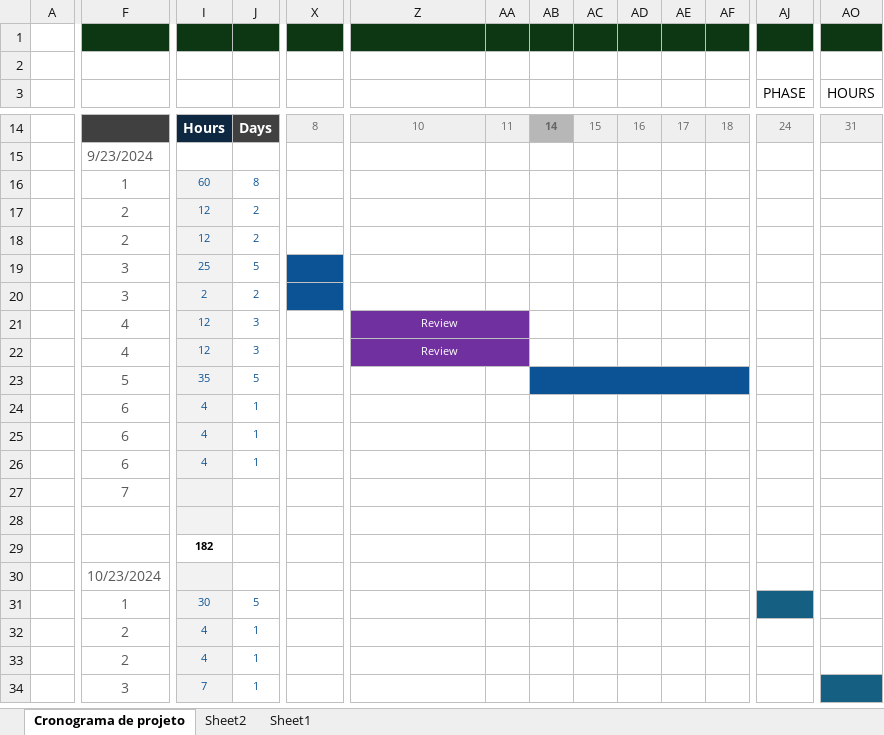
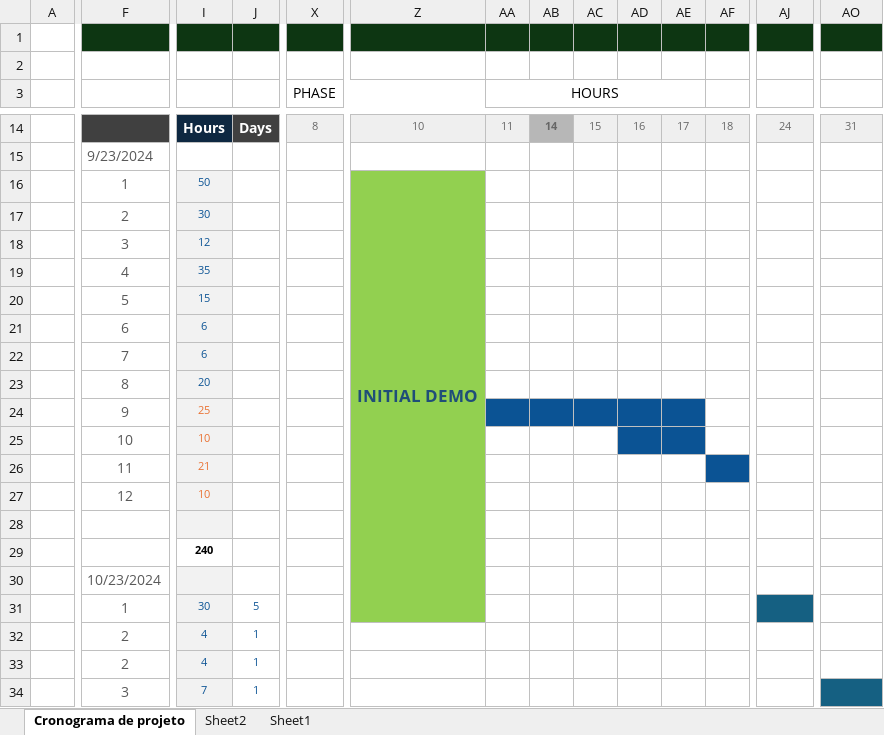
Before and after one commit to nicolasSilvaBR/Infeed700Plus, an Excel workbook: documentation/Python Project Management Sheet.xlsx, sheet Cronograma de projeto, drawn as a sheet; only a part is shown, gaps mark what is left out; values as stored, in another font and other column widths than the file's, no borders; charts and pictures and conditional formats not drawn; removed rows and columns are numbered as before the commit, all else as after; rows hold the shown columns only; the diff covers the shown part only; the diff names each change by its address in the sheet, - before the commit and + after, or states it on an @@ line.

Commit message:
Documentation

```diff
--- a/documentation/Python Project Management Sheet.xlsx (sheet Cronograma de projeto)
+++ b/documentation/Python Project Management Sheet.xlsx (sheet Cronograma de projeto)
-X3: (empty)
+X3: PHASE
+X3:Z3 merged
-AA3: (empty)
+AA3: HOURS
+AA3:AE3 merged
-AJ3: PHASE
+AJ3: (empty)
-AJ3:AN3 merged
-AO3: HOURS
+AO3: (empty)
-AO3:AS3 merged
-row 16:  | 1 | 60 | 8 | 0 | 0 | 0 | 0 | 0 | 0 | 0 | 0 | 0 | 0
-row 17:  | 2 | 12 | 2
-row 18:  | 2 | 12 | 2
-row 19:  | 3 | 25 | 5
-row 20:  | 3 | 2 | 2
-row 21:  | 4 | 12 | 3 |  | Review
-row 22:  | 4 | 12 | 3 |  | Review
+row 16:  | 1 | 50 |  |  | INITIAL DEMO
+row 17:  | 2 | 30
+row 18:  | 3 | 12
-F19: 5
+F19: 4
-J19: 5
+J19: (empty)
-Z19 fill: none
+Z19 fill: #92D050
-AB19:AF19 fill: #0B5394
+AB19:AF19 fill: none
-AB23:AF23 merged
-row 24:  | 6 | 4 | 1
-row 25:  | 6 | 4 | 1
-row 26:  | 6 | 4 | 1
-row 27:  | 7
+row 20:  | 5 | 15
+row 21:  | 6 | 6
+row 22:  | 7 | 6
+row 23:  | 8 | 20
+row 24:  | 9 | 25
+row 25:  | 10 | 10
+row 26:  | 11 | 21
+row 27:  | 12 | 10
-Z28:Z31 fill: none
+Z28:Z31 fill: #92D050
-I29: 182
+I29: 240
```
Also changed, not shown: 7 added rows, 7 removed rows and cell formats elsewhere in this sheet, charts or pictures, 2 other files.
